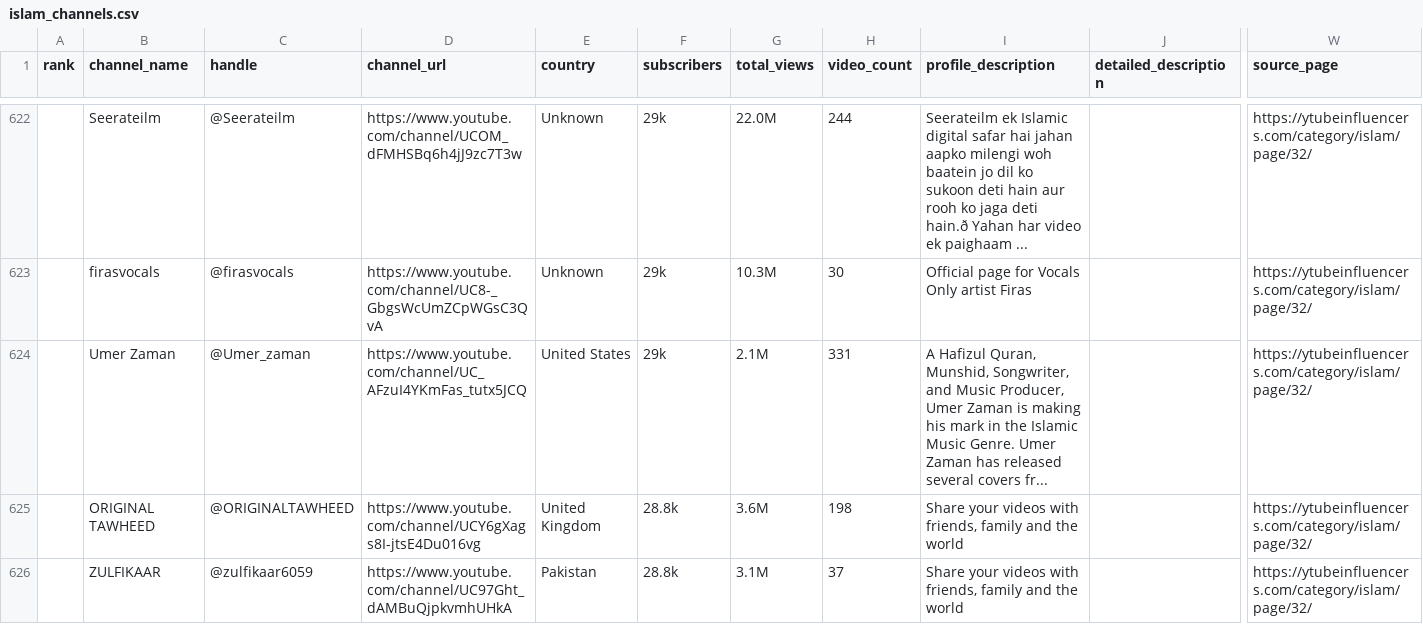
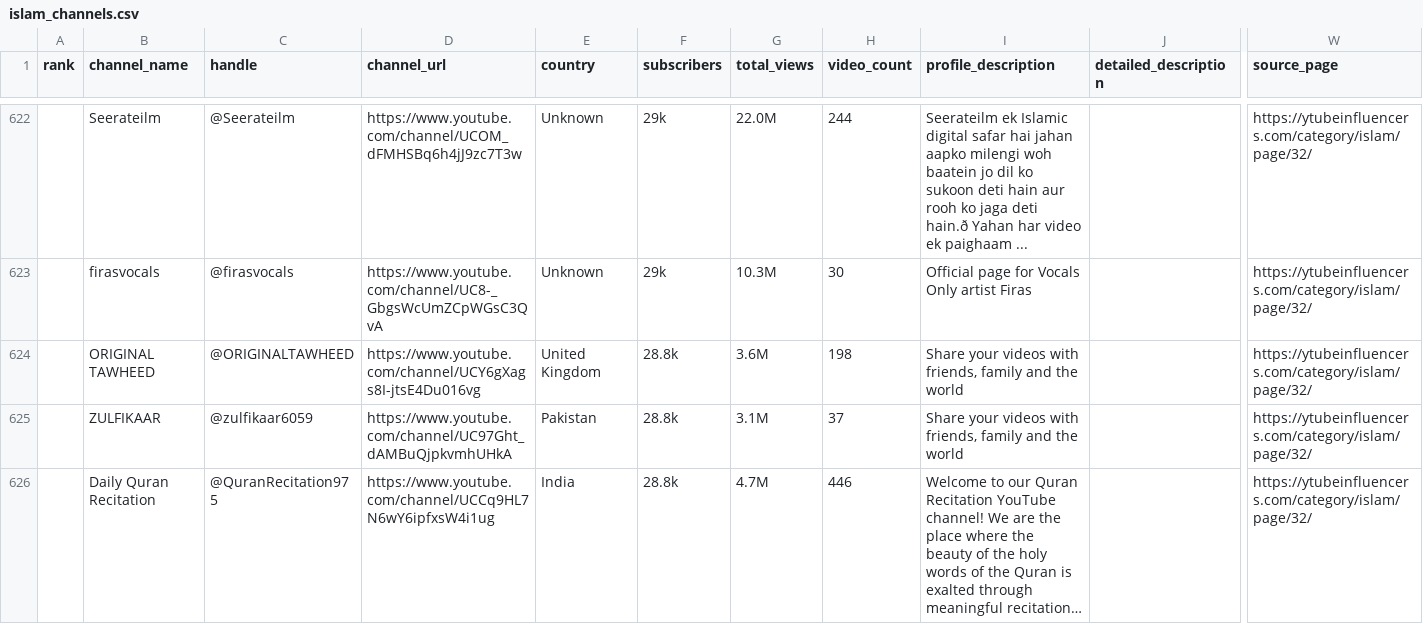
Before and after one commit to Siddiq2772/ilmo, a CSV file: islam_channels.csv, drawn as a sheet; only a part is shown, gaps mark what is left out; the shorter side is filled out with more unchanged rows; long unchanged cells end in …; rows hold the shown columns only; the diff covers the shown part only; the diff names each change by its address in the sheet, - before the commit and + after, or states it on an @@ line.

Commit message:
feat: channel management scripts, broken video filtering & UI theme highlights

```diff
--- a/islam_channels.csv
+++ b/islam_channels.csv
-row 624:  | Umer Zaman | @Umer_zaman | https://www.youtube.com/channel/UC_AFzuI4YKmFas_tutx5JCQ | United States | 29k | 2.1M | 331 | A Hafizul Quran, Munshid, Songwriter, and Music Producer, Umer Zaman is making his mark in the Islamic Music Genre. Umer Zaman has released several covers fr... |  | https://ytubeinfluencers.com/category/islam/page/32/
```
Also changed, not shown: 2 removed rows elsewhere in this file, 16 other files.
